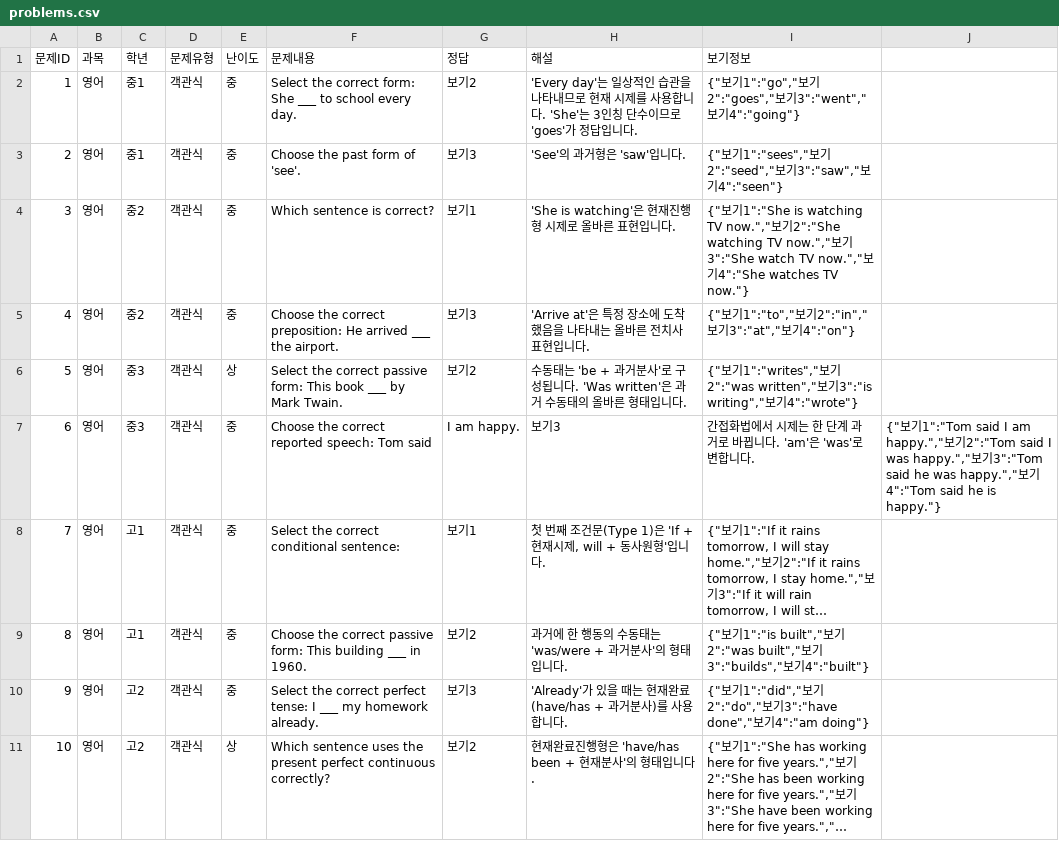
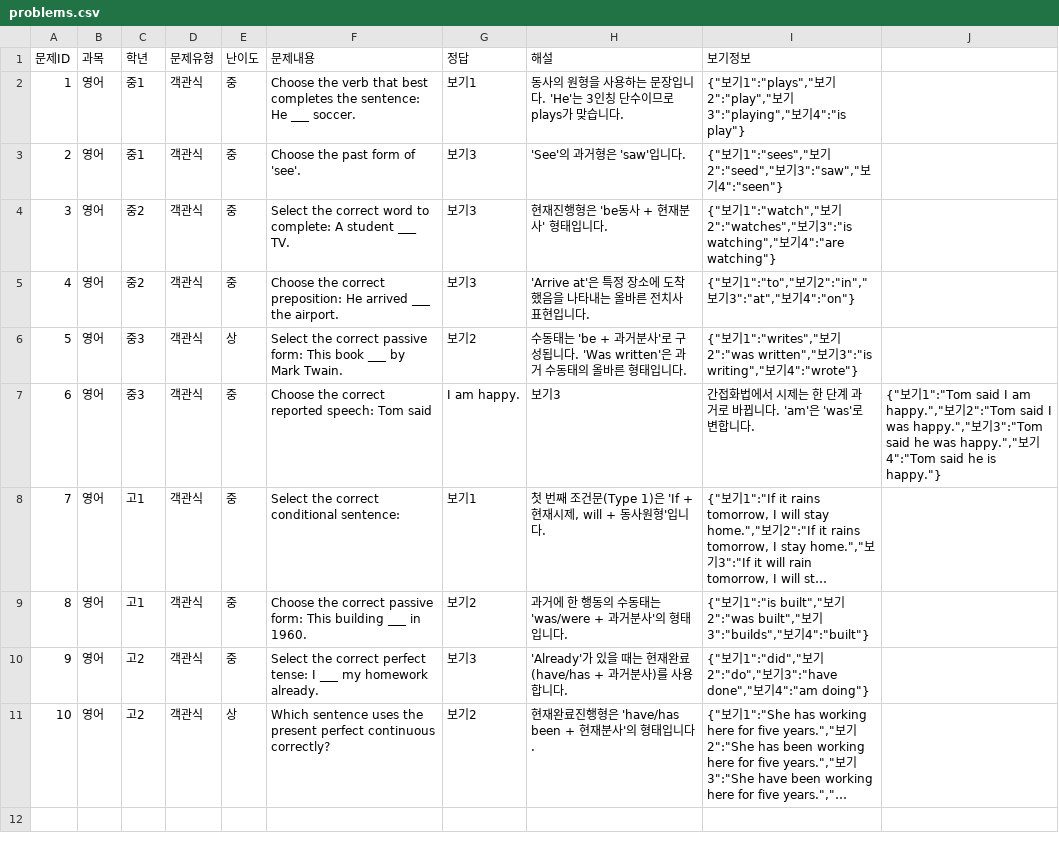
Before and after one commit to sang-su0916/Tutor-bot, a CSV file: problems.csv, drawn as a sheet; long unchanged cells end in …; the diff names each change by its address in the sheet, - before the commit and + after, or states it on an @@ line.

```diff
--- a/problems.csv
+++ b/problems.csv
-F2 (문제내용): Select the correct form: She ___ to school every day.
+F2 (문제내용): Choose the verb that best completes the sentence: He ___ soccer.
-G2 (정답): 보기2
+G2 (정답): 보기1
-H2 (해설): 'Every day'는 일상적인 습관을 나타내므로 현재 시제를 사용합니다. 'She'는 3인칭 단수이므로 'goes'가 정답입니다.
+H2 (해설): 동사의 원형을 사용하는 문장입니다. 'He'는 3인칭 단수이므로 plays가 맞습니다.
-I2 (보기정보): …보기1":"go","보기2":"goes","보기3":"went","보기4":"going"}
+I2 (보기정보): …보기1":"plays","보기2":"play","보기3":"playing","보기4":"is play"}
-F4 (문제내용): Which sentence is correct?
+F4 (문제내용): Select the correct word to complete: A student ___ TV.
-G4 (정답): 보기1
+G4 (정답): 보기3
-H4 (해설): 'She is watching'은 현재진행형 시제로 올바른 표현입니다.
+H4 (해설): 현재진행형은 'be동사 + 현재분사' 형태입니다.
-I4 (보기정보): …보기1":"She is watching TV now.","보기2":"She watching TV now.","보기3":"She watch TV now.","보기4":"She watches TV now."}
+I4 (보기정보): …보기1":"watch","보기2":"watches","보기3":"is watching","보기4":"are watching"}
```
Also changed, not shown: 2 other files.
